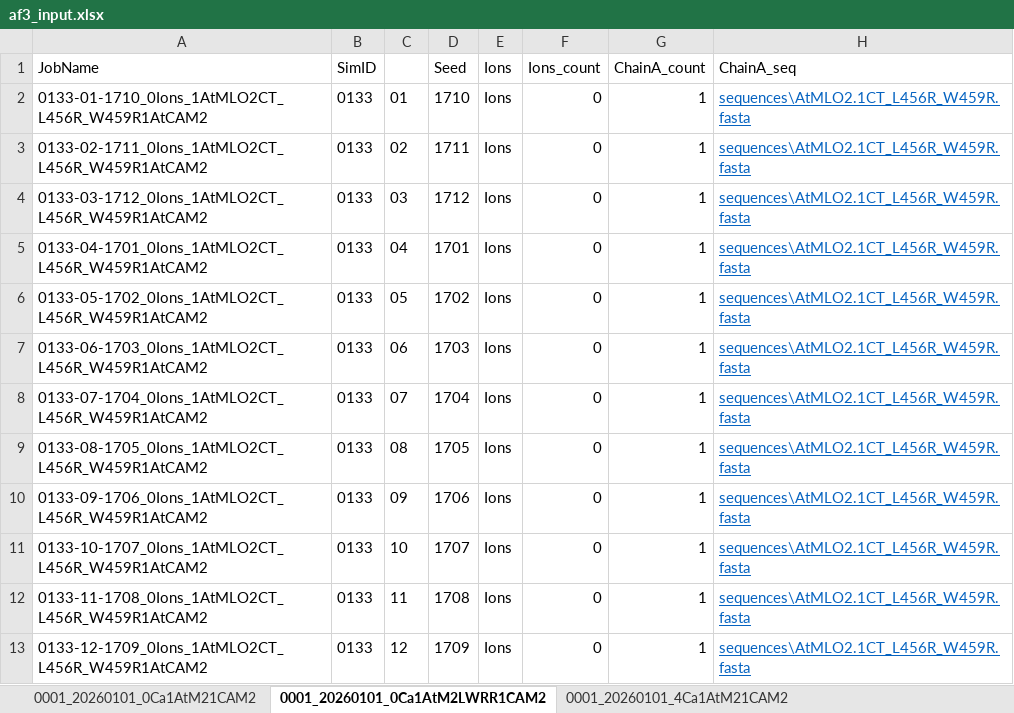
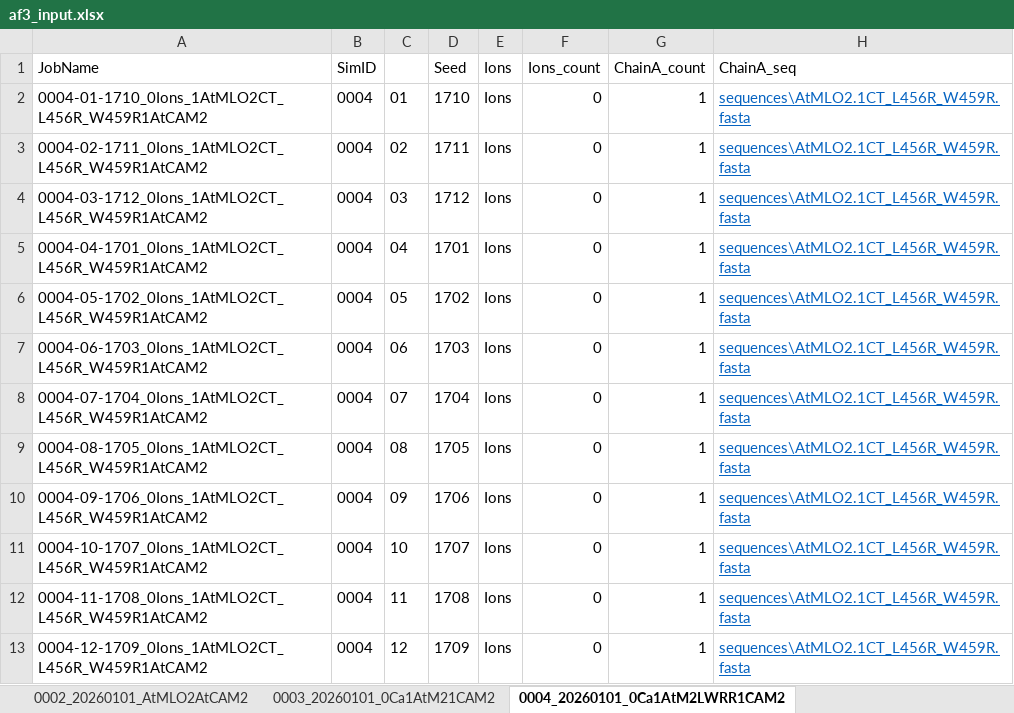
Before and after one commit to JanHuebbers/af3-server-workflow, an Excel workbook: af3_input.xlsx, sheet 0004_20260101_0Ca1AtM2LWRR1CAM2, drawn as a sheet; only a part is shown; values as stored, in another font and other column widths than the file's, no borders; the diff names each change by its address in the sheet, - before the commit and + after, or states it on an @@ line.

```diff
--- a/af3_input.xlsx (sheet 0004_20260101_0Ca1AtM2LWRR1CAM2)
+++ b/af3_input.xlsx (sheet 0004_20260101_0Ca1AtM2LWRR1CAM2)
-sheet tab: 0001_20260101_0Ca1AtM21CAM2
+sheet tab: 0003_20260101_0Ca1AtM21CAM2
-sheet tab: 0001_20260101_0Ca1AtM2LWRR1CAM2
+sheet tab: 0004_20260101_0Ca1AtM2LWRR1CAM2
+sheet tab: 0002_20260101_AtMLO2AtCAM2
-A2 (JobName): 0133-01-1710_0Ions_1AtMLO2CT_L456R_W459R1AtCAM2
+A2 (JobName): 0004-01-1710_0Ions_1AtMLO2CT_L456R_W459R1AtCAM2
-B2:B13 (SimID): 0133
+B2:B13 (SimID): 0004
-A3 (JobName): 0133-02-1711_0Ions_1AtMLO2CT_L456R_W459R1AtCAM2
+A3 (JobName): 0004-02-1711_0Ions_1AtMLO2CT_L456R_W459R1AtCAM2
-A4 (JobName): 0133-03-1712_0Ions_1AtMLO2CT_L456R_W459R1AtCAM2
+A4 (JobName): 0004-03-1712_0Ions_1AtMLO2CT_L456R_W459R1AtCAM2
-A5 (JobName): 0133-04-1701_0Ions_1AtMLO2CT_L456R_W459R1AtCAM2
+A5 (JobName): 0004-04-1701_0Ions_1AtMLO2CT_L456R_W459R1AtCAM2
-A6 (JobName): 0133-05-1702_0Ions_1AtMLO2CT_L456R_W459R1AtCAM2
+A6 (JobName): 0004-05-1702_0Ions_1AtMLO2CT_L456R_W459R1AtCAM2
-A7 (JobName): 0133-06-1703_0Ions_1AtMLO2CT_L456R_W459R1AtCAM2
+A7 (JobName): 0004-06-1703_0Ions_1AtMLO2CT_L456R_W459R1AtCAM2
-A8 (JobName): 0133-07-1704_0Ions_1AtMLO2CT_L456R_W459R1AtCAM2
+A8 (JobName): 0004-07-1704_0Ions_1AtMLO2CT_L456R_W459R1AtCAM2
-A9 (JobName): 0133-08-1705_0Ions_1AtMLO2CT_L456R_W459R1AtCAM2
+A9 (JobName): 0004-08-1705_0Ions_1AtMLO2CT_L456R_W459R1AtCAM2
-A10 (JobName): 0133-09-1706_0Ions_1AtMLO2CT_L456R_W459R1AtCAM2
+A10 (JobName): 0004-09-1706_0Ions_1AtMLO2CT_L456R_W459R1AtCAM2
-A11 (JobName): 0133-10-1707_0Ions_1AtMLO2CT_L456R_W459R1AtCAM2
+A11 (JobName): 0004-10-1707_0Ions_1AtMLO2CT_L456R_W459R1AtCAM2
-A12 (JobName): 0133-11-1708_0Ions_1AtMLO2CT_L456R_W459R1AtCAM2
+A12 (JobName): 0004-11-1708_0Ions_1AtMLO2CT_L456R_W459R1AtCAM2
-A13 (JobName): 0133-12-1709_0Ions_1AtMLO2CT_L456R_W459R1AtCAM2
+A13 (JobName): 0004-12-1709_0Ions_1AtMLO2CT_L456R_W459R1AtCAM2
```
Also changed, not shown: sheet 0005_20260101_4Ca1AtM21CAM2, sheet 0003_20260101_0Ca1AtM21CAM2, sheet 0006_20260101_4Ca1AtM2LWRR1CAM2, other sheet tabs, 16 other files.
